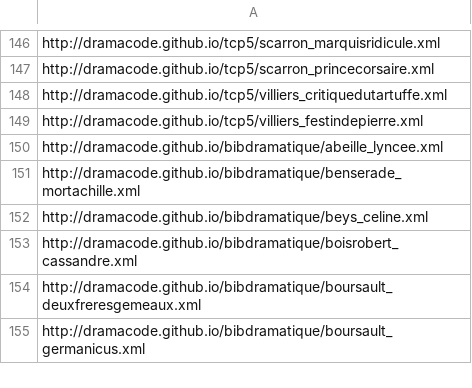
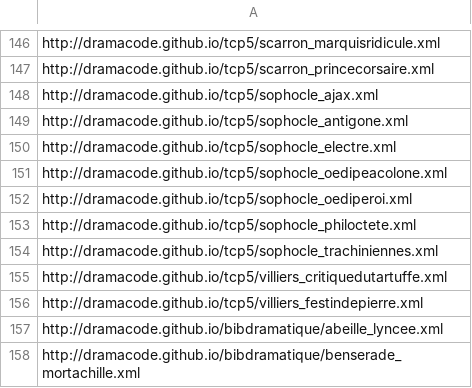
Before and after one commit to dramacode/dramagraph, a CSV file: corpus.csv, drawn as a sheet; only a part is shown, gaps mark what is left out; the shorter side is filled out with more unchanged rows; the diff names each change by its address in the sheet, - before the commit and + after, or states it on an @@ line.

```diff
--- a/corpus.csv
+++ b/corpus.csv
+row 148: http://dramacode.github.io/tcp5/sophocle_ajax.xml
+row 149: http://dramacode.github.io/tcp5/sophocle_antigone.xml
+row 150: http://dramacode.github.io/tcp5/sophocle_electre.xml
+row 151: http://dramacode.github.io/tcp5/sophocle_oedipeacolone.xml
+row 152: http://dramacode.github.io/tcp5/sophocle_oediperoi.xml
+row 153: http://dramacode.github.io/tcp5/sophocle_philoctete.xml
+row 154: http://dramacode.github.io/tcp5/sophocle_trachiniennes.xml
```
Also changed, not shown: 2 other files.
